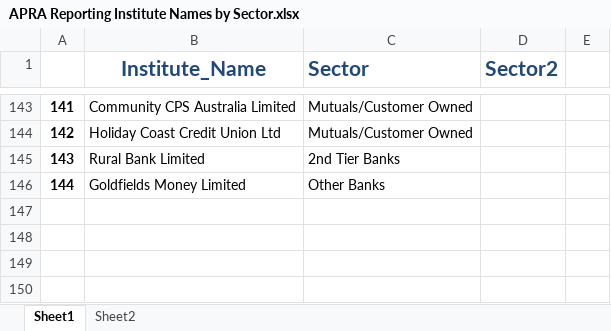
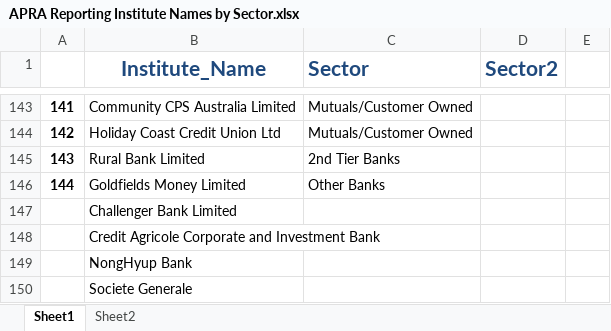
Before and after one commit to kadre-datascience/Apra-Monthly-Deposits, an Excel workbook: Data/APRA Reporting Institute Names by Sector.xlsx, sheet Sheet1, drawn as a sheet; only a part is shown, gaps mark what is left out; values as stored, in another font and other column widths than the file's, no borders; the diff names each change by its address in the sheet, - before the commit and + after, or states it on an @@ line.

```diff
--- a/Data/APRA Reporting Institute Names by Sector.xlsx (sheet Sheet1)
+++ b/Data/APRA Reporting Institute Names by Sector.xlsx (sheet Sheet1)
+row 147:  | Challenger Bank Limited
+row 148:  | Credit Agricole Corporate and Investment Bank
+row 149:  | NongHyup Bank
+row 150:  | Societe Generale
```
Also changed, not shown: Big4_Apra_April.xlsx, 14 other files.
